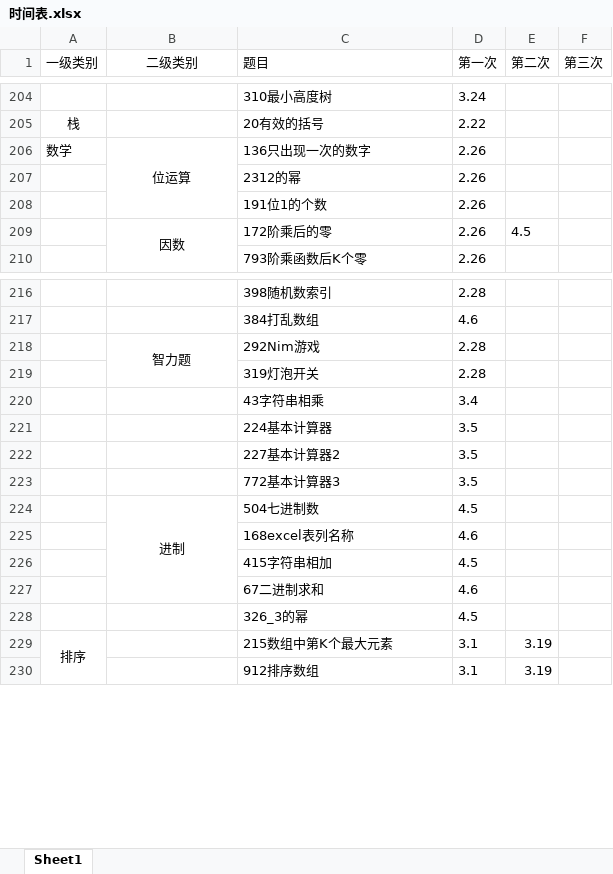
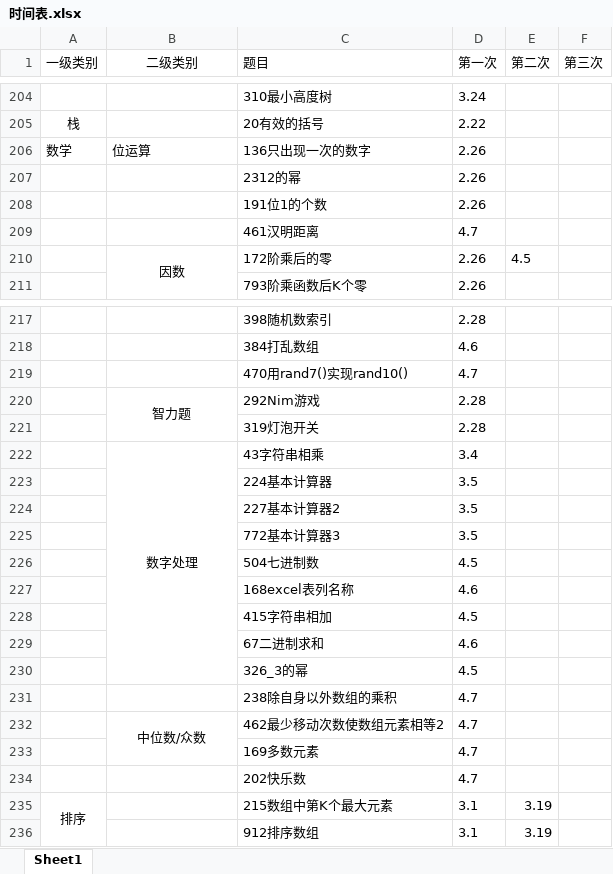
Before and after one commit to lisan97/leetcode, an Excel workbook: 时间表.xlsx, sheet Sheet1, drawn as a sheet; only a part is shown, gaps mark what is left out; values as stored, in another font and other column widths than the file's, no borders; removed rows and columns are numbered as before the commit, all else as after; the diff covers the shown part only; the diff names each change by its address in the sheet, - before the commit and + after, or states it on an @@ line.

```diff
--- a/时间表.xlsx (sheet Sheet1)
+++ b/时间表.xlsx (sheet Sheet1)
-B206 alignment: center
+B206 alignment: left
-B206:B208 merged
+row 209:  |  | 461汉明距离 | 4.7
+row 219:  |  | 470用rand7()实现rand10() | 4.7
-B222 (二级类别): (empty)
+B222 (二级类别): 数字处理
+B222:B230 merged
-B226 (二级类别): 进制
+B226 (二级类别): (empty)
-B224:B227 merged
+row 231:  |  | 238除自身以外数组的乘积 | 4.7
+row 232:  | 中位数/众数 | 462最少移动次数使数组元素相等2 | 4.7
+row 233:  |  | 169多数元素 | 4.7
+row 234:  |  | 202快乐数 | 4.7
```
Also changed, not shown: merged cells elsewhere in this sheet, 6 other files.
